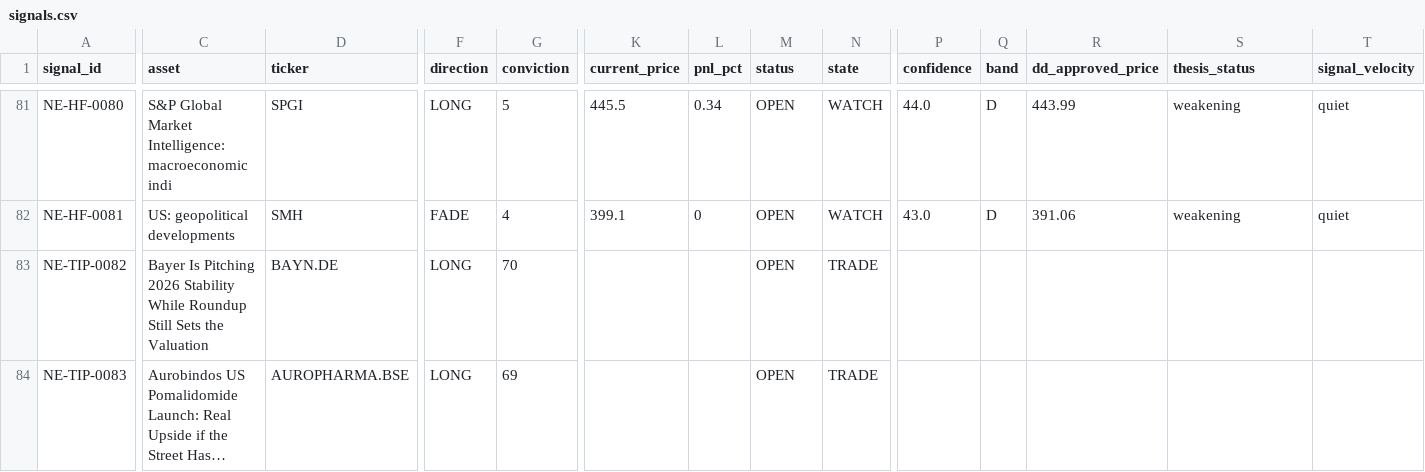
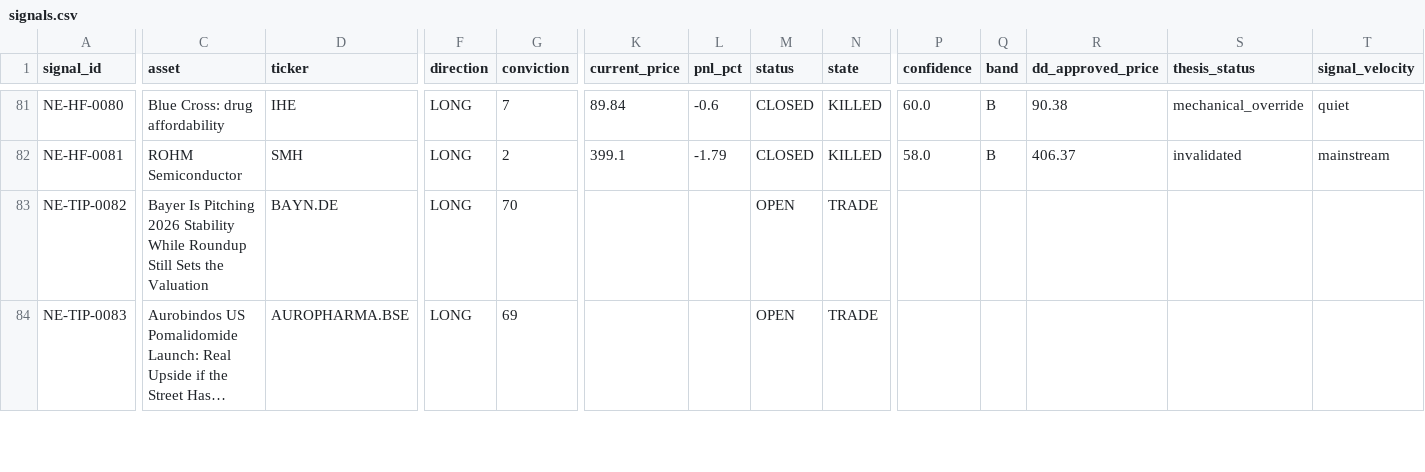
Before and after one commit to IvanMassow/edge-intel, a CSV file: signals.csv, drawn as a sheet; only a part is shown, gaps mark what is left out; long unchanged cells end in …; the diff covers the shown part only; the diff names each change by its address in the sheet, - before the commit and + after, or states it on an @@ line.

```diff
--- a/signals.csv
+++ b/signals.csv
-C81 (asset): S&P Global Market Intelligence: macroeconomic indi
+C81 (asset): Blue Cross: drug affordability
-D81 (ticker): SPGI
+D81 (ticker): IHE
-G81 (conviction): 5
+G81 (conviction): 7
-K81 (current_price): 445.5
+K81 (current_price): 89.84
-L81 (pnl_pct): 0.34
+L81 (pnl_pct): -0.6
-M81:M82 (status): OPEN
+M81:M82 (status): CLOSED
-N81:N82 (state): WATCH
+N81:N82 (state): KILLED
-P81 (confidence): 44.0
+P81 (confidence): 60.0
-Q81:Q82 (band): D
+Q81:Q82 (band): B
-R81 (dd_approved_price): 443.99
+R81 (dd_approved_price): 90.38
-S81 (thesis_status): weakening
+S81 (thesis_status): mechanical_override
-C82 (asset): US: geopolitical developments
+C82 (asset): ROHM Semiconductor
-F82 (direction): FADE
+F82 (direction): LONG
-G82 (conviction): 4
+G82 (conviction): 2
-L82 (pnl_pct): 0
+L82 (pnl_pct): -1.79
-P82 (confidence): 43.0
+P82 (confidence): 58.0
-R82 (dd_approved_price): 391.06
+R82 (dd_approved_price): 406.37
-S82 (thesis_status): weakening
+S82 (thesis_status): invalidated
-T82 (signal_velocity): quiet
+T82 (signal_velocity): mainstream
```
Also changed, not shown: 79 edited cells elsewhere in this file, 10 other files.
